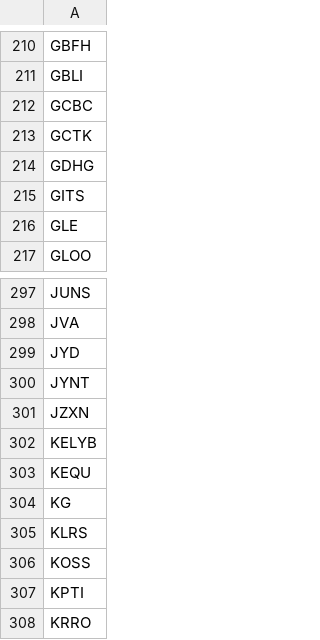
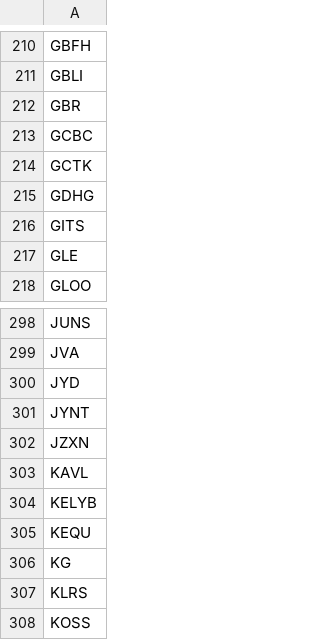
Before and after one commit to kerrychoe/dilution_scanner, a CSV file: dilution_tickers_all.csv, drawn as a sheet; only a part is shown, gaps mark what is left out; the shorter side is filled out with more unchanged rows.

```diff
--- a/dilution_tickers_all.csv
+++ b/dilution_tickers_all.csv
@@ -211,2 +211,3 @@ GBFH
 GBLI
+GBR
 GCBC
@@ -301,2 +302,3 @@ JYNT
 JZXN
+KAVL
 KELYB
```
Also changed, not shown: dilution_severity_events_all.csv, dilution_tickers_all_verbose.csv.
